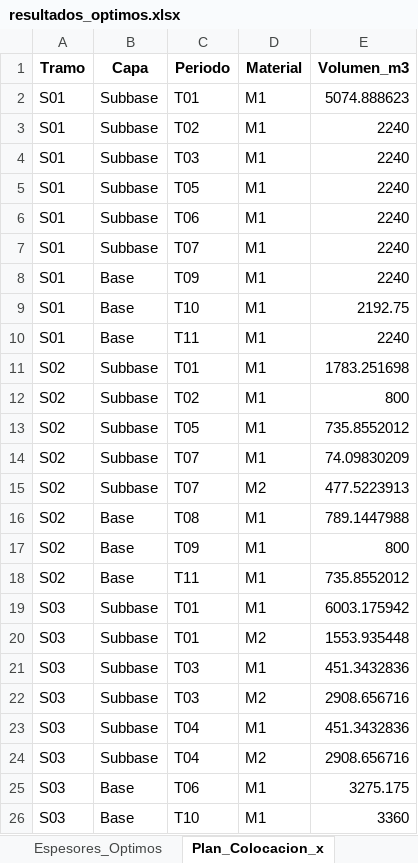
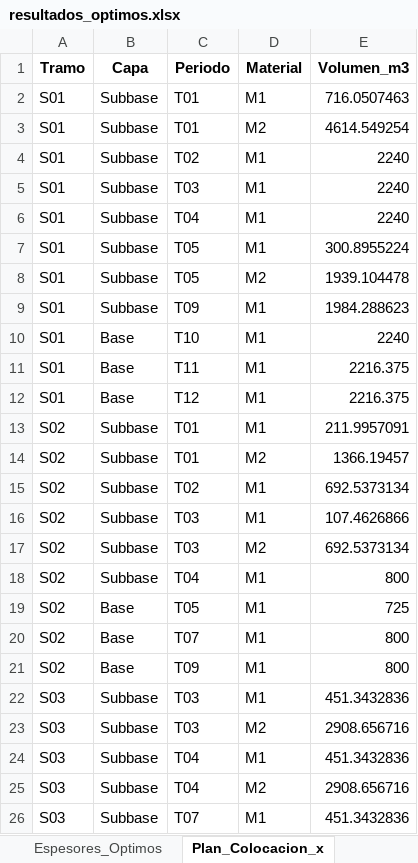
Before and after one commit to ChantillyCream/Proyecto_Opti, an Excel workbook: 26/Análisis_de_Excels/resultados_optimos.xlsx, sheet Plan_Colocacion_x, drawn as a sheet; only a part is shown; the shorter side is filled out with more unchanged rows; values as stored, in another font and other column widths than the file's, no borders; removed rows and columns are numbered as before the commit, all else as after; the diff covers the shown part only; the diff names each change by its address in the sheet, - before the commit and + after, or states it on an @@ line.

```diff
--- a/26/Análisis_de_Excels/resultados_optimos.xlsx (sheet Plan_Colocacion_x)
+++ b/26/Análisis_de_Excels/resultados_optimos.xlsx (sheet Plan_Colocacion_x)
-E2 (Volumen_m3): 5074.888623
+E2 (Volumen_m3): 716.0507463
+row 3: S01 | Subbase | T01 | M2 | 4614.549254
-C6 (Periodo): T05
+C6 (Periodo): T04
-C7 (Periodo): T06
+C7 (Periodo): T05
-E7 (Volumen_m3): 2240
+E7 (Volumen_m3): 300.8955224
+row 8: S01 | Subbase | T05 | M2 | 1939.104478
-C9 (Periodo): T07
+C9 (Periodo): T09
-E9 (Volumen_m3): 2240
+E9 (Volumen_m3): 1984.288623
-C10 (Periodo): T09
+C10 (Periodo): T10
-C11 (Periodo): T10
+C11 (Periodo): T11
-E11 (Volumen_m3): 2192.75
+E11 (Volumen_m3): 2216.375
-C12 (Periodo): T11
+C12 (Periodo): T12
-E12 (Volumen_m3): 2240
+E12 (Volumen_m3): 2216.375
-E13 (Volumen_m3): 1783.251698
+E13 (Volumen_m3): 211.9957091
-C14 (Periodo): T02
+C14 (Periodo): T01
-D14 (Material): M1
+D14 (Material): M2
-E14 (Volumen_m3): 800
+E14 (Volumen_m3): 1366.19457
-C15 (Periodo): T05
+C15 (Periodo): T02
-E15 (Volumen_m3): 735.8552012
+E15 (Volumen_m3): 692.5373134
-C16:C17 (Periodo): T07
+C16:C17 (Periodo): T03
-E16 (Volumen_m3): 74.09830209
+E16 (Volumen_m3): 107.4626866
-E17 (Volumen_m3): 477.5223913
+E17 (Volumen_m3): 692.5373134
+row 18: S02 | Subbase | T04 | M1 | 800
-C19 (Periodo): T08
+C19 (Periodo): T05
-E19 (Volumen_m3): 789.1447988
+E19 (Volumen_m3): 725
+row 20: S02 | Base | T07 | M1 | 800
-row 18: S02 | Base | T11 | M1 | 735.8552012
-row 19: S03 | Subbase | T01 | M1 | 6003.175942
-row 20: S03 | Subbase | T01 | M2 | 1553.935448
-B26 (Capa): Base
+B26 (Capa): Subbase
-C26 (Periodo): T06
+C26 (Periodo): T07
-E26 (Volumen_m3): 3275.175
+E26 (Volumen_m3): 451.3432836
```
Also changed, not shown: 9 added rows, 5 removed rows and 17 edited cells elsewhere in this sheet, sheet Resumen_General, 26/Instancias_Excel/instancia.xlsx.
